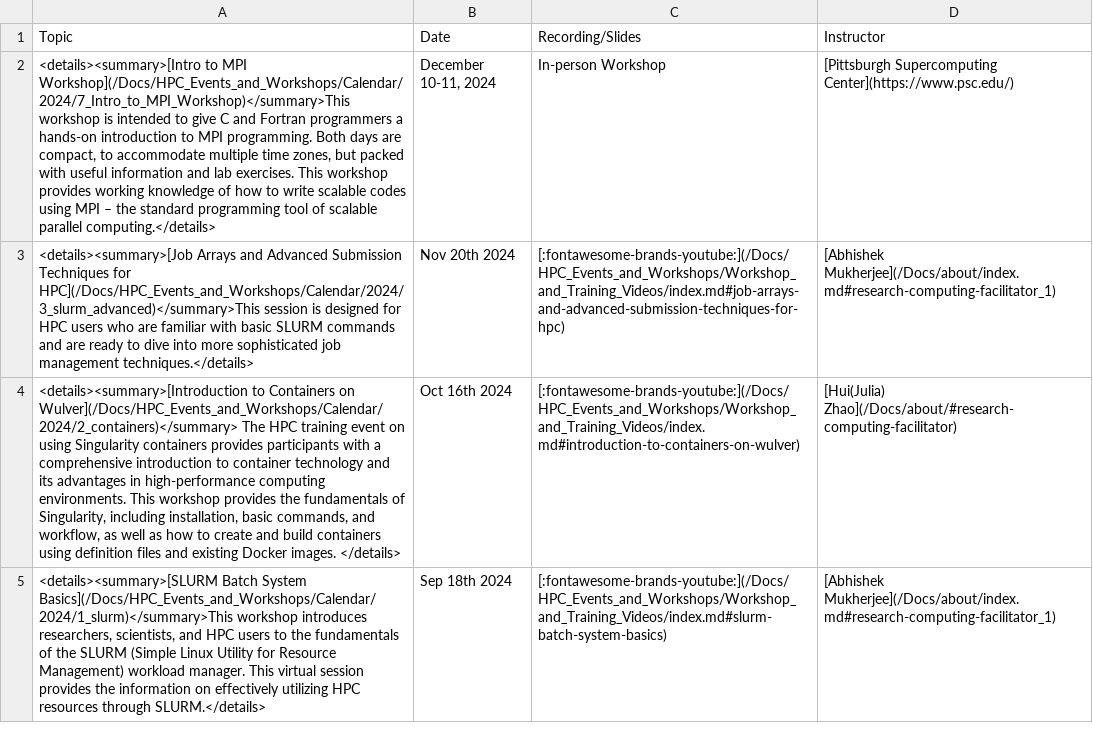
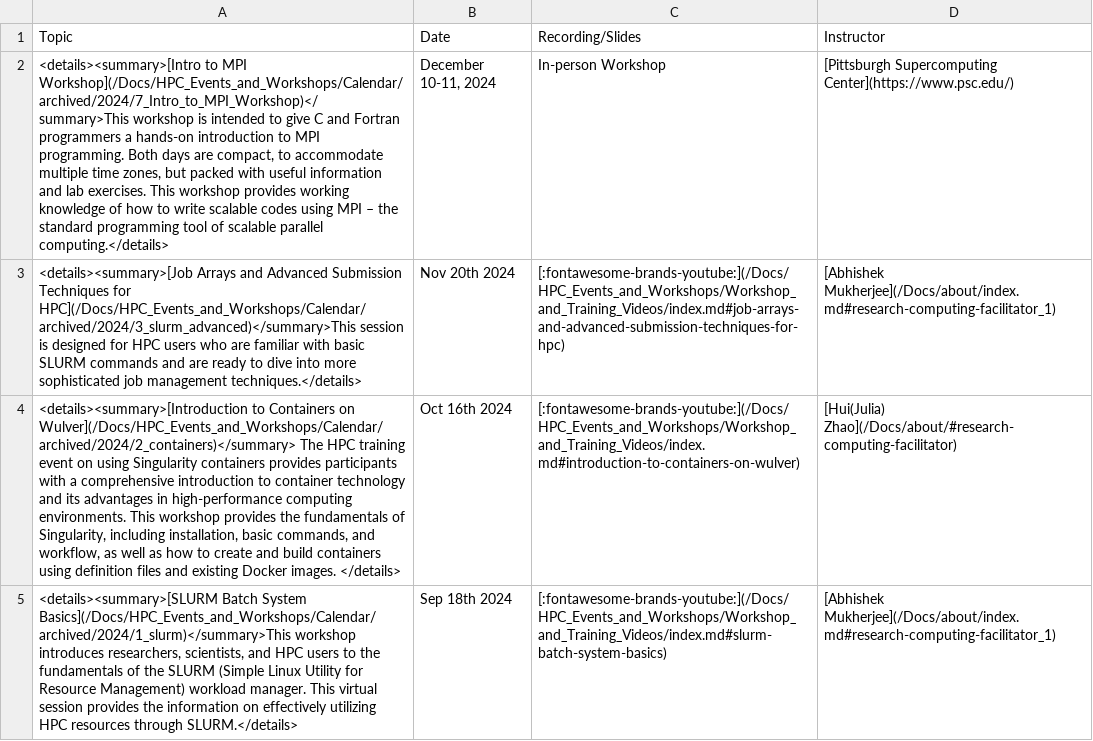
Before and after one commit to arcs-njit-edu/Docs, a CSV file: docs/assets/tables/trainings/2024_fall.csv, drawn as a sheet; the diff names each change by its address in the sheet, - before the commit and + after, or states it on an @@ line.

```diff
--- a/docs/assets/tables/trainings/2024_fall.csv
+++ b/docs/assets/tables/trainings/2024_fall.csv
-A2 (Topic): …to MPI Workshop](/Docs/HPC_Events_and_Workshops/Calendar/2024/7_Intro_to_MPI_Workshop)</summary>This workshop is…
+A2 (Topic): …to MPI Workshop](/Docs/HPC_Events_and_Workshops/Calendar/archived/2024/7_Intro_to_MPI_Workshop)</summary>This workshop is…
-A3 (Topic): …Techniques for HPC](/Docs/HPC_Events_and_Workshops/Calendar/2024/3_slurm_advanced)</summary>This session is…
+A3 (Topic): …Techniques for HPC](/Docs/HPC_Events_and_Workshops/Calendar/archived/2024/3_slurm_advanced)</summary>This session is…
-A4 (Topic): …Containers on Wulver](/Docs/HPC_Events_and_Workshops/Calendar/2024/2_containers)</summary> The HPC…
+A4 (Topic): …Containers on Wulver](/Docs/HPC_Events_and_Workshops/Calendar/archived/2024/2_containers)</summary> The HPC…
-A5 (Topic): …Batch System Basics](/Docs/HPC_Events_and_Workshops/Calendar/2024/1_slurm)</summary>This workshop introduces…
+A5 (Topic): …Batch System Basics](/Docs/HPC_Events_and_Workshops/Calendar/archived/2024/1_slurm)</summary>This workshop introduces…
```
Also changed, not shown: docs/assets/tables/trainings/2024_summer.csv, docs/assets/tables/trainings/2025_spring.csv, 19 other files.
